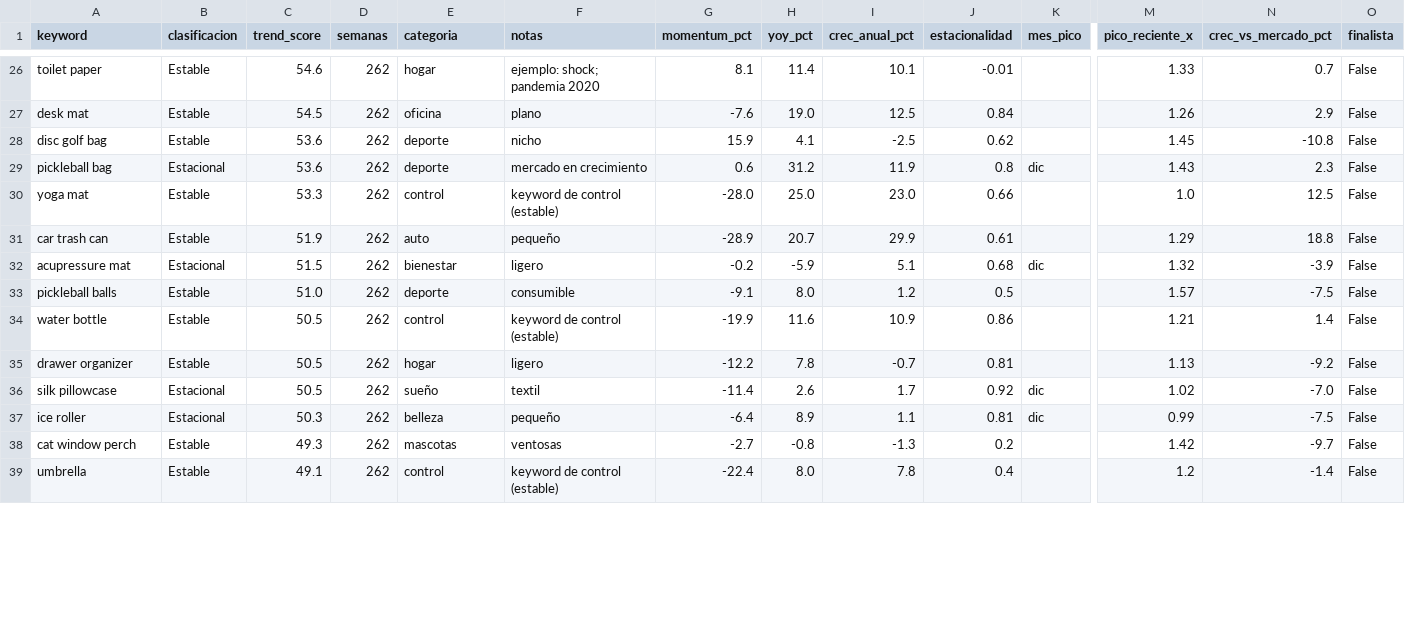
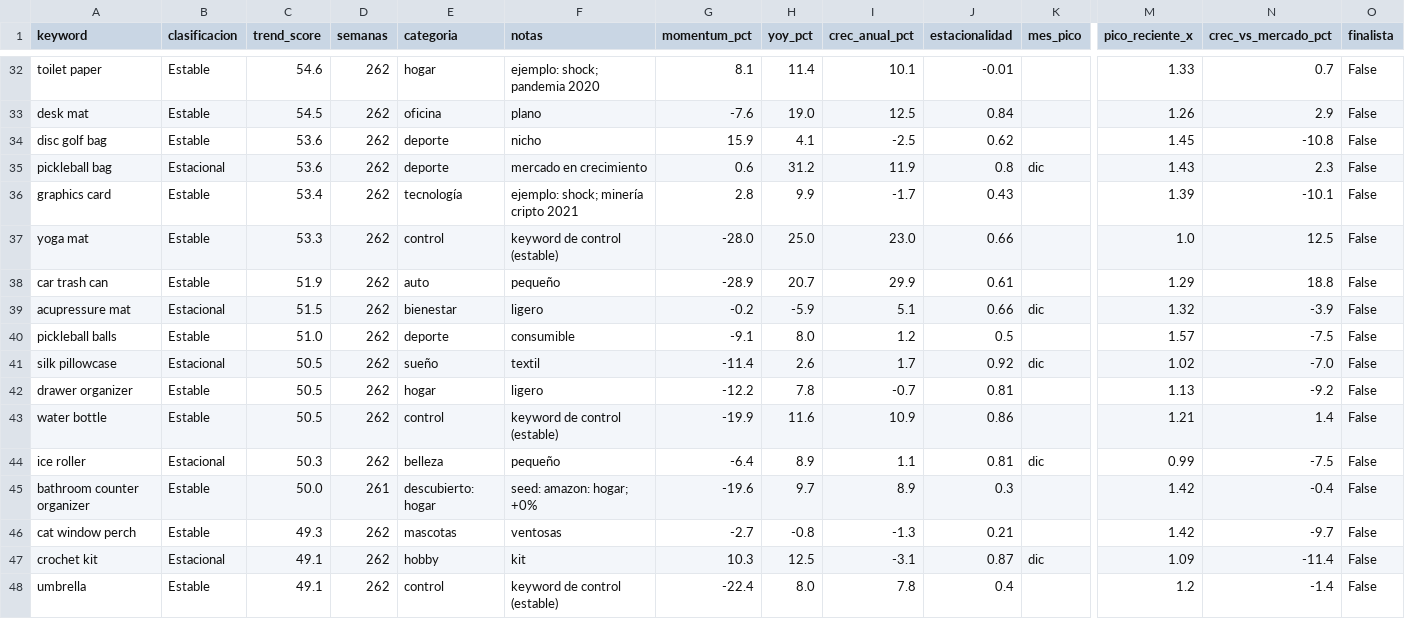
Before and after one commit to infoboy27/weaverslogistic, a CSV file: data/ranking.csv, drawn as a sheet; only a part is shown, gaps mark what is left out; addresses are those after the commit; rows hold the shown columns only; the diff covers the shown part only; the diff names each change by its address in the sheet, - before the commit and + after, or states it on an @@ line.

```diff
--- a/data/ranking.csv
+++ b/data/ranking.csv
+row 36: graphics card | Estable | 53.4 | 262 | tecnología | ejemplo: shock; minería cripto 2021 | 2.8 | 9.9 | -1.7 | 0.43 |  | 1.39 | -10.1 | False
-J39 (estacionalidad): 0.68
+J39 (estacionalidad): 0.66
@@ row 36 moved to row 41: silk pillowcase @@
@@ row 35 moved to row 42: drawer organizer @@
+row 45: bathroom counter organizer | Estable | 50.0 | 261 | descubierto: hogar | seed: amazon: hogar; +0% | -19.6 | 9.7 | 8.9 | 0.3 |  | 1.42 | -0.4 | False
-J46 (estacionalidad): 0.2
+J46 (estacionalidad): 0.21
@@ row 40 moved to row 47: crochet kit @@
```
Also changed, not shown: 14 added rows, 3 moved rows and 10 edited cells elsewhere in this file, data/discovery.csv, data/keywords.csv, 12 other files.
